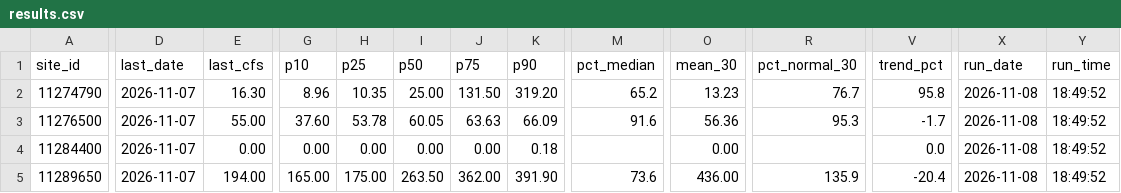
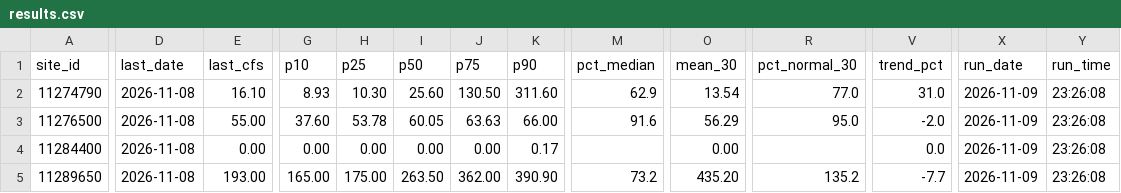
Before and after one commit to bdgroves/sierra-flow-handoff, a CSV file: docs/data/results.csv, drawn as a sheet; only a part is shown, gaps mark what is left out; the diff covers the shown part only; the diff names each change by its address in the sheet, - before the commit and + after, or states it on an @@ line.

```diff
--- a/docs/data/results.csv
+++ b/docs/data/results.csv
-D2:D5 (last_date): 2026-11-07
+D2:D5 (last_date): 2026-11-08
-E2 (last_cfs): 16.30
+E2 (last_cfs): 16.10
-G2 (p10): 8.96
+G2 (p10): 8.93
-H2 (p25): 10.35
+H2 (p25): 10.30
-I2 (p50): 25.00
+I2 (p50): 25.60
-J2 (p75): 131.50
+J2 (p75): 130.50
-K2 (p90): 319.20
+K2 (p90): 311.60
-M2 (pct_median): 65.2
+M2 (pct_median): 62.9
-O2 (mean_30): 13.23
+O2 (mean_30): 13.54
-R2 (pct_normal_30): 76.7
+R2 (pct_normal_30): 77.0
-V2 (trend_pct): 95.8
+V2 (trend_pct): 31.0
-X2:X5 (run_date): 2026-11-08
+X2:X5 (run_date): 2026-11-09
-Y2:Y5 (run_time): 18:49:52
+Y2:Y5 (run_time): 23:26:08
-K3 (p90): 66.09
+K3 (p90): 66.00
-O3 (mean_30): 56.36
+O3 (mean_30): 56.29
-R3 (pct_normal_30): 95.3
+R3 (pct_normal_30): 95.0
-V3 (trend_pct): -1.7
+V3 (trend_pct): -2.0
-K4 (p90): 0.18
+K4 (p90): 0.17
-E5 (last_cfs): 194.00
+E5 (last_cfs): 193.00
-K5 (p90): 391.90
+K5 (p90): 390.90
-M5 (pct_median): 73.6
+M5 (pct_median): 73.2
-O5 (mean_30): 436.00
+O5 (mean_30): 435.20
-R5 (pct_normal_30): 135.9
+R5 (pct_normal_30): 135.2
-V5 (trend_pct): -20.4
+V5 (trend_pct): -7.7
```
Also changed, not shown: 53 edited cells elsewhere in this file, 9 other files.
